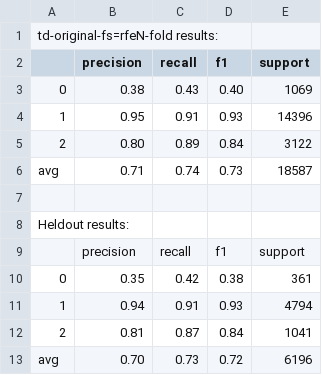
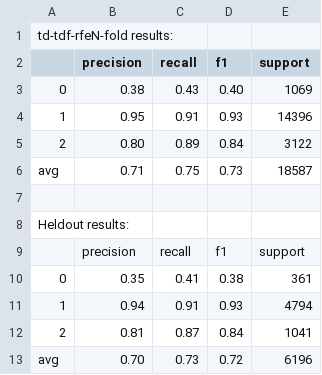
Before and after one commit to ziqizhang/chase, a CSV file: output/scores/scores-svml-td-tdf-rfe.csv (was output/scores/scores-svm-l-td-tdf-rfe.csv), drawn as a sheet.

```diff
--- a/output/scores/scores-svm-l-td-tdf-rfe.csv
+++ b/output/scores/scores-svml-td-tdf-rfe.csv
@@ -1,2 +1,2 @@
-td-original-fs=rfeN-fold results:
+td-tdf-rfeN-fold results:
 ,precision, recall, f1, support
@@ -5,3 +5,3 @@ td-original-fs=rfeN-fold results:
 2,0.80,0.89,0.84,3122
-avg,0.71,0.74,0.73,18587
+avg,0.71,0.75,0.73,18587
 
@@ -9,3 +9,3 @@ Heldout results:
 ,precision, recall, f1, support
-0,0.35,0.42,0.38,361
+0,0.35,0.41,0.38,361
 1,0.94,0.91,0.93,4794
```
Also changed, not shown: 3 other files.
